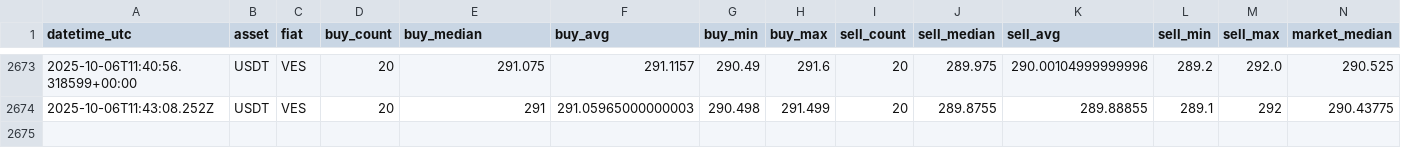
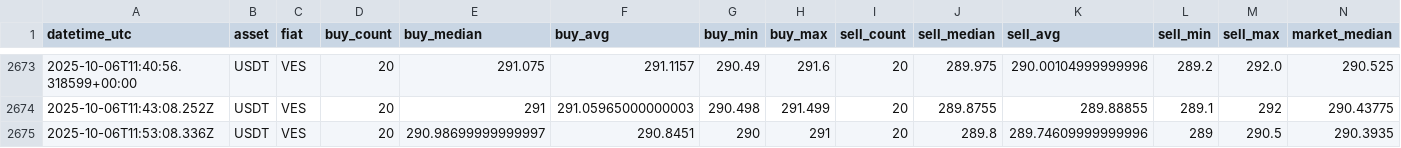
Before and after one commit to asrpgh/binance, a CSV file: data/p2p_ves_usdt.csv, drawn as a sheet; only a part is shown, gaps mark what is left out; the diff names each change by its address in the sheet, - before the commit and + after, or states it on an @@ line.

Commit message:
ci: update p2p data

```diff
--- a/data/p2p_ves_usdt.csv
+++ b/data/p2p_ves_usdt.csv
+row 2675: 2025-10-06T11:53:08.336Z | USDT | VES | 20 | 290.98699999999997 | 290.8451 | 290 | 291 | 20 | 289.8 | 289.74609999999996 | 289 | 290.5 | 290.3935
```
